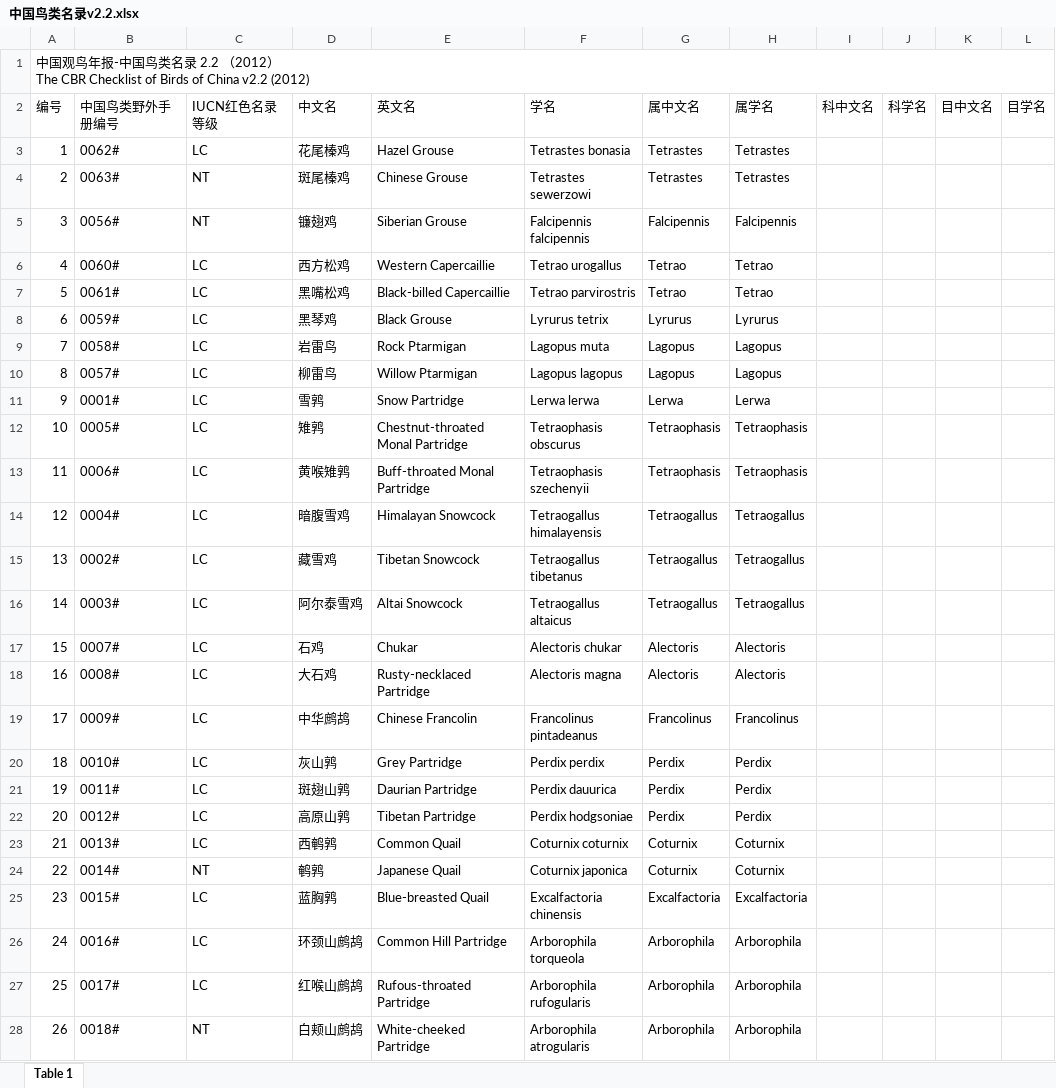
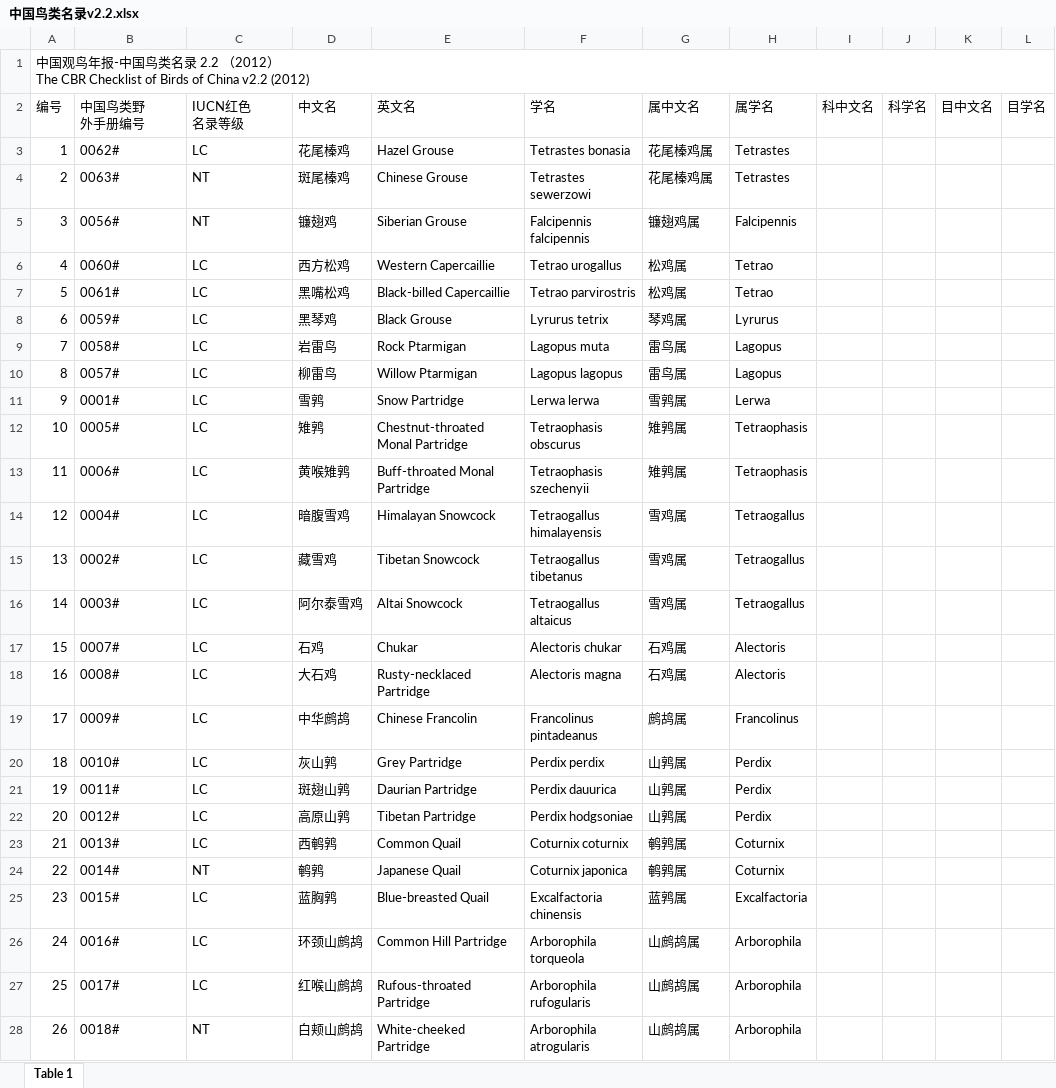
Before and after one commit to Yiyuyijian/birds, an Excel workbook: 中国鸟类名录v2.2.xlsx, sheet Table 1, drawn as a sheet; only a part is shown; values as stored, in another font and other column widths than the file's, no cell formats; charts and pictures not drawn; ↵ is a line break in a cell; the diff covers the shown part only; the diff names each change by its address in the sheet, - before the commit and + after, or states it on an @@ line.

```diff
--- a/中国鸟类名录v2.2.xlsx (sheet Table 1)
+++ b/中国鸟类名录v2.2.xlsx (sheet Table 1)
-B2: 中国鸟类野外手册编号
+B2: 中国鸟类野 ↵ 外手册编号
-C2: IUCN红色名录等级
+C2: IUCN红色 ↵ 名录等级
-G3:G4 (属中文名): Tetrastes
+G3:G4 (属中文名): 花尾榛鸡属
-G5 (属中文名): Falcipennis
+G5 (属中文名): 镰翅鸡属
-G6:G7 (属中文名): Tetrao
+G6:G7 (属中文名): 松鸡属
-G8 (属中文名): Lyrurus
+G8 (属中文名): 琴鸡属
-G9:G10 (属中文名): Lagopus
+G9:G10 (属中文名): 雷鸟属
-G11 (属中文名): Lerwa
+G11 (属中文名): 雪鹑属
-G12:G13 (属中文名): Tetraophasis
+G12:G13 (属中文名): 雉鹑属
-G14:G16 (属中文名): Tetraogallus
+G14:G16 (属中文名): 雪鸡属
-G17:G18 (属中文名): Alectoris
+G17:G18 (属中文名): 石鸡属
-G19 (属中文名): Francolinus
+G19 (属中文名): 鹧鸪属
-G20:G22 (属中文名): Perdix
+G20:G22 (属中文名): 山鹑属
-G23:G24 (属中文名): Coturnix
+G23:G24 (属中文名): 鹌鹑属
-G25 (属中文名): Excalfactoria
+G25 (属中文名): 蓝鹑属
-G26:G28 (属中文名): Arborophila
+G26:G28 (属中文名): 山鹧鸪属
```
Also changed, not shown: 1340 edited cells elsewhere in this sheet, cell formats, charts or pictures, 中国鸟类名录v3.0.xlsx, 中国鸟类名录v4.0.xlsx, 10 other files.
